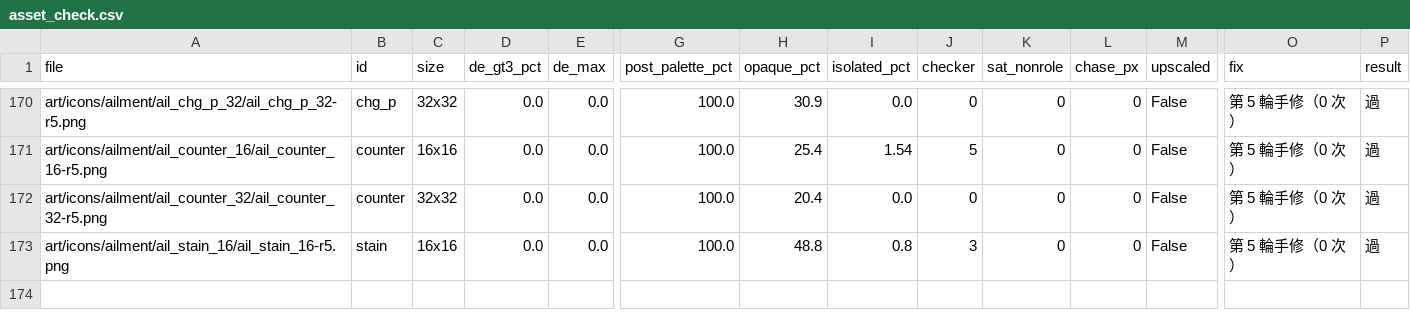
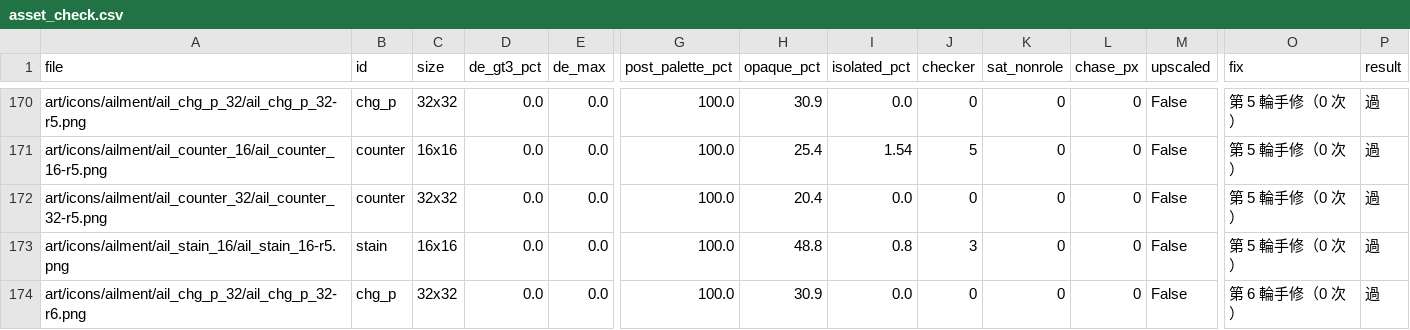
Before and after one commit to Shiroyashatw/dpoe, a CSV file: docs/production/evidence/m2-39/asset_check.csv, drawn as a sheet; only a part is shown, gaps mark what is left out; rows hold the shown columns only; the diff names each change by its address in the sheet, - before the commit and + after, or states it on an @@ line.

```diff
--- a/docs/production/evidence/m2-39/asset_check.csv
+++ b/docs/production/evidence/m2-39/asset_check.csv
+row 174: art/icons/ailment/ail_chg_p_32/ail_chg_p_32-r6.png | chg_p | 32x32 | 0.0 | 0.0 | 100.0 | 30.9 | 0.0 | 0 | 0 | 0 | False | 第 6 輪手修（0 次） | 過
```
Also changed, not shown: docs/production/evidence/m2-39/review.csv, 7 other files.
